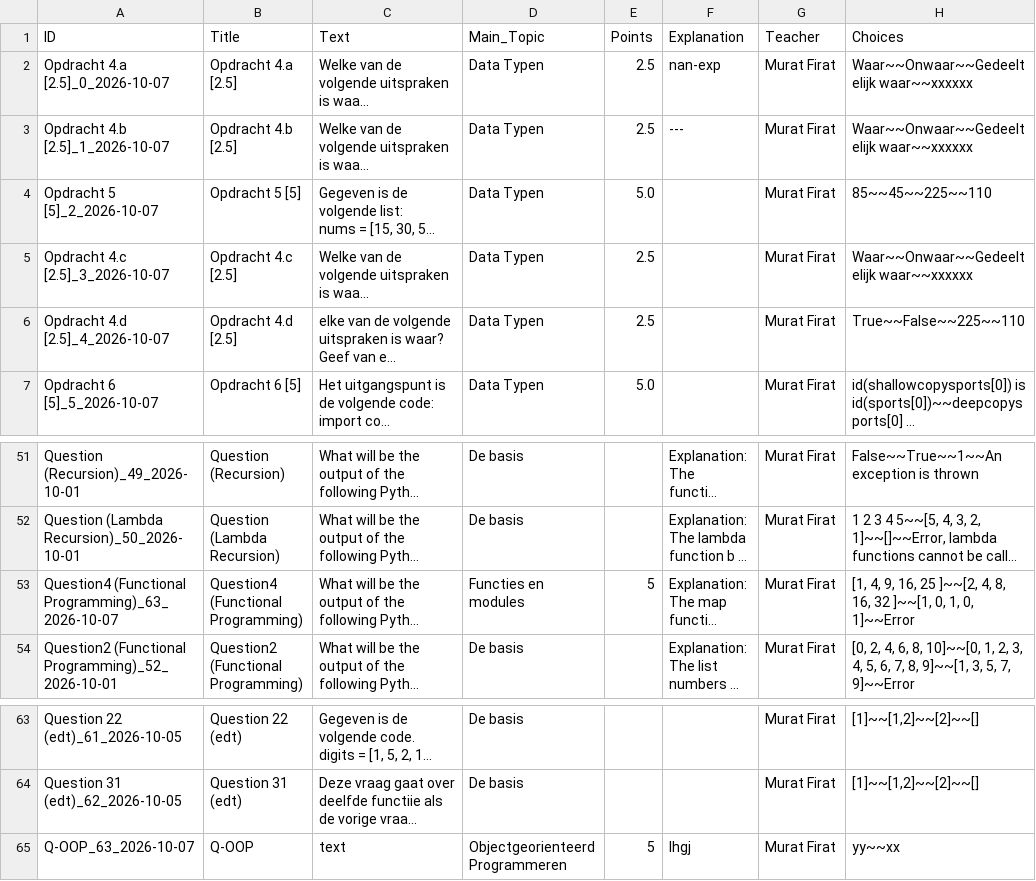
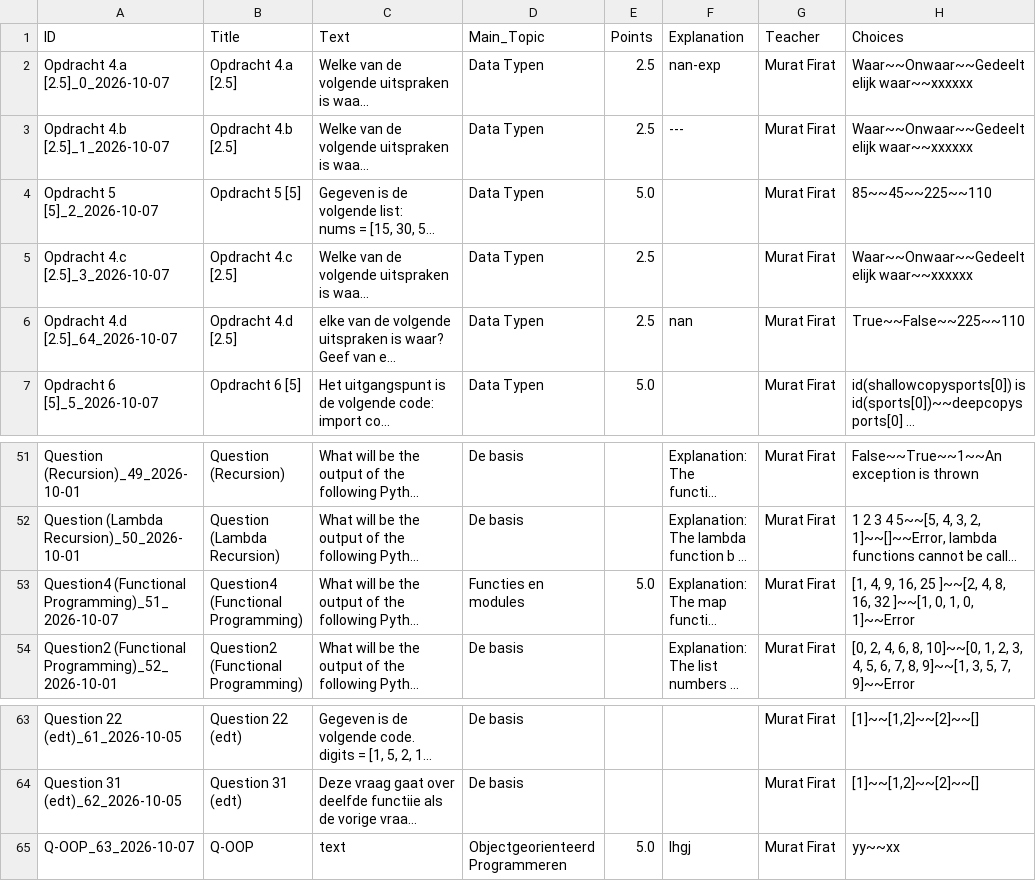
Before and after one commit to muratfirat78/Python, a CSV file: questions/IB3502_QBank_Murat Firat.csv, drawn as a sheet; only a part is shown, gaps mark what is left out; long unchanged cells end in …; the diff names each change by its address in the sheet, - before the commit and + after, or states it on an @@ line.

Commit message:
exam_questions_ram

```diff
--- a/questions/IB3502_QBank_Murat Firat.csv
+++ b/questions/IB3502_QBank_Murat Firat.csv
-A6 (ID): Opdracht 4.d [2.5]_4_2026-10-07
+A6 (ID): Opdracht 4.d [2.5]_64_2026-10-07
-F6 (Explanation): (empty)
+F6 (Explanation): nan
-A53 (ID): Question4 (Functional Programming)_63_2026-10-07
+A53 (ID): Question4 (Functional Programming)_51_2026-10-07
-E53 (Points): 5
+E53 (Points): 5.0
-E65 (Points): 5
+E65 (Points): 5.0
```
Also changed, not shown: 2 other files.
